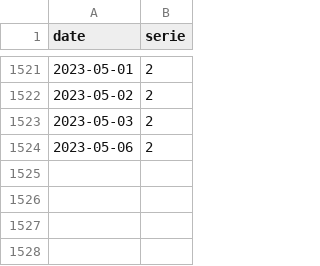
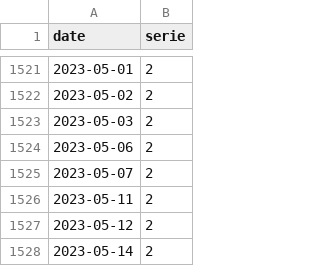
Before and after one commit to trasparente/mdr, a CSV file: _data/practices.csv, drawn as a sheet; only a part is shown, gaps mark what is left out.

```diff
--- a/_data/practices.csv
+++ b/_data/practices.csv
@@ -1524 +1524,5 @@ date,serie
 2023-05-06,2
+2023-05-07,2
+2023-05-11,2
+2023-05-12,2
+2023-05-14,2
```
Also changed, not shown: _data/time.csv.
